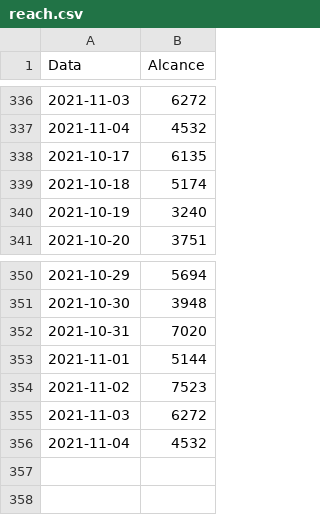
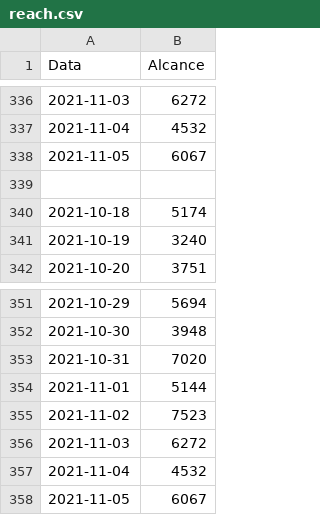
Before and after one commit to yanMHG/yanmhg.github.io, a CSV file: insights/data/reach.csv, drawn as a sheet; only a part is shown, gaps mark what is left out.

```diff
--- a/insights/data/reach.csv
+++ b/insights/data/reach.csv
@@ -337,3 +337,4 @@ Data,Alcance
 2021-11-04,4532
-2021-10-17,6135
+2021-11-05,6067
+
 2021-10-18,5174
@@ -356 +357,2 @@ Data,Alcance
 2021-11-04,4532
+2021-11-05,6067
```
Also changed, not shown: insights/data/followers.csv, 1 other file.
